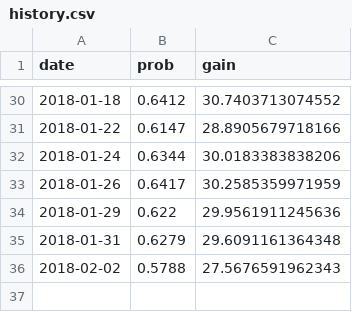
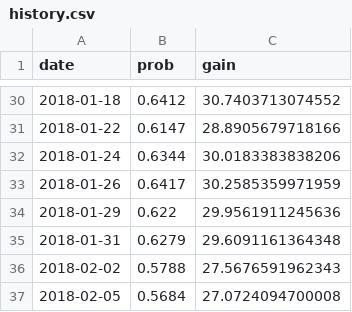
Before and after one commit to CoryMcCartan/us-house, a CSV file: docs/data/history.csv, drawn as a sheet; only a part is shown, gaps mark what is left out; the diff names each change by its address in the sheet, - before the commit and + after, or states it on an @@ line.

```diff
--- a/docs/data/history.csv
+++ b/docs/data/history.csv
+row 37: 2018-02-05 | 0.5684 | 27.0724094700008
```
Also changed, not shown: 1 other file.
